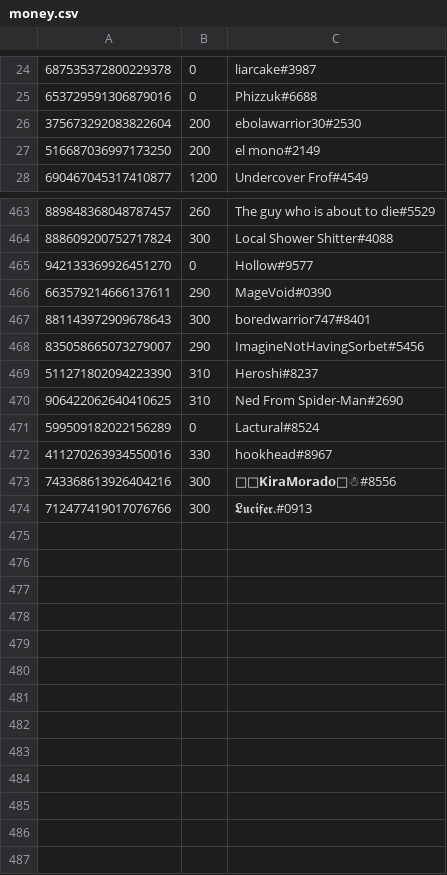
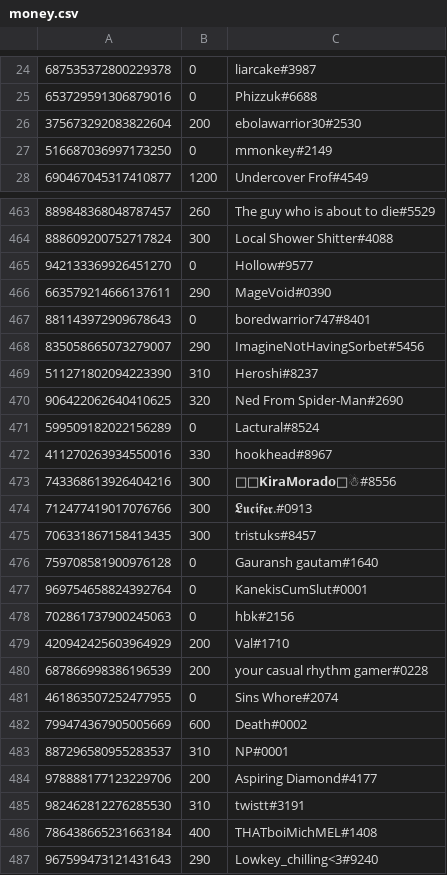
Before and after one commit to LevBernstein/BeardlessBot, a CSV file: resources/money.csv, drawn as a sheet; only a part is shown, gaps mark what is left out; the diff covers the shown part only.

```diff
--- a/resources/money.csv
+++ b/resources/money.csv
@@ -26,3 +26,3 @@
 375673292083822604,200,ebolawarrior30#2530
-516687036997173250,200,el mono#2149
+516687036997173250,0,mmonkey#2149
 690467045317410877,1200,Undercover Frof#4549
@@ -466,6 +466,6 @@
 663579214666137611,290,MageVoid#0390
-881143972909678643,300,boredwarrior747#8401
+881143972909678643,0,boredwarrior747#8401
 835058665073279007,290,ImagineNotHavingSorbet#5456
 511271802094223390,310,Heroshi#8237
-906422062640410625,310,Ned From Spider-Man#2690
+906422062640410625,320,Ned From Spider-Man#2690
 599509182022156289,0,Lactural#8524
@@ -474 +474,14 @@
 712477419017076766,300,𝕷𝖚𝖈𝖎𝖋𝖊𝖗.#0913
+706331867158413435,300,tristuks#8457
+759708581900976128,0,Gauransh gautam#1640
+969754658824392764,0,KanekisCumSlut#0001
+702861737900245063,0,hbk#2156
+420942425603964929,200,Val#1710
+687866998386196539,200,your casual rhythm gamer#0228
+461863507252477955,0,Sins Whore#2074
+799474367905005669,600,Death#0002
+887296580955283537,310,NP#0001
+978888177123229706,200,Aspiring Diamond#4177
+982462812276285530,310,twistt#3191
+786438665231663184,400,THATboiMichMEL#1408
+967599473121431643,290,Lowkey_chilling<3#9240
```
Also changed, not shown: 14 edited cells elsewhere in this file, 7 other files.
